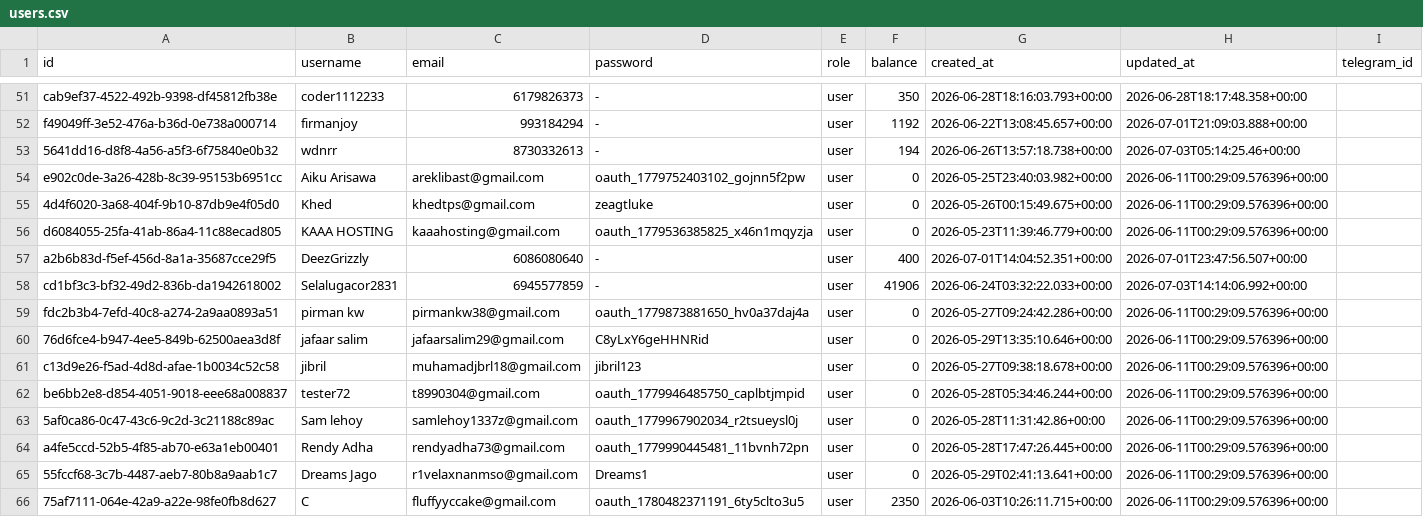
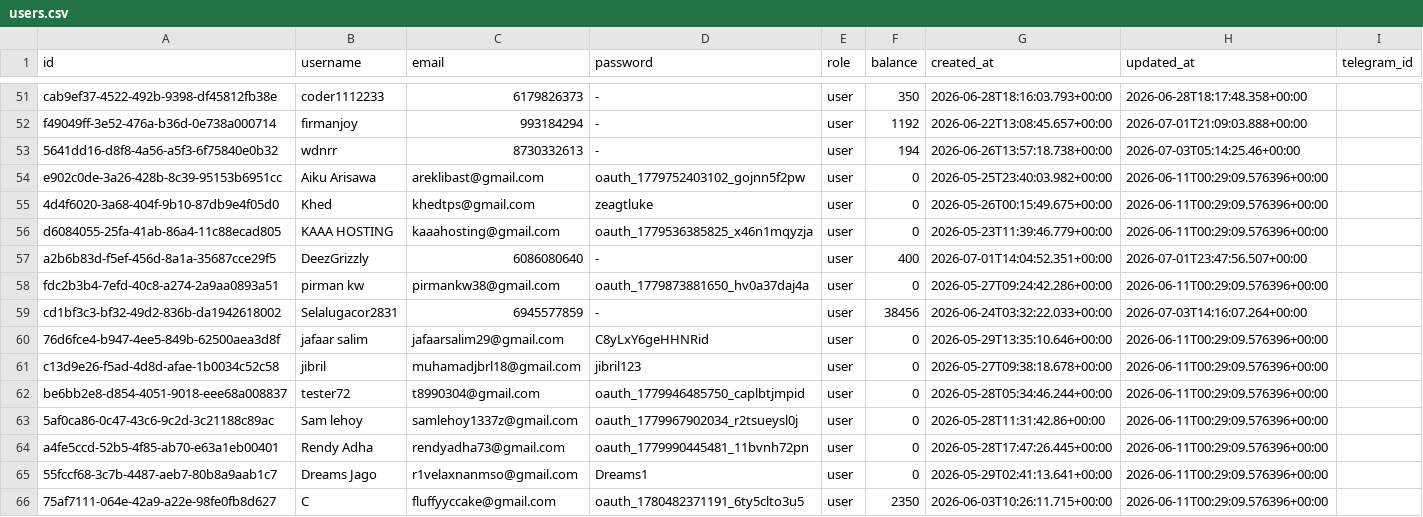
Before and after one commit to silahosting/Backup, a CSV file: backup/users/users.csv, drawn as a sheet; only a part is shown, gaps mark what is left out.

Commit message:
Backup backup/users/users.csv 2026-07-03T14:16:57.418Z

```diff
--- a/backup/users/users.csv
+++ b/backup/users/users.csv
@@ -57,4 +57,4 @@ id,username,email,password,role,balance,created_at,updated_at,telegram_id
 "a2b6b83d-f5ef-456d-8a1a-35687cce29f5","DeezGrizzly","6086080640","-","user","400","2026-07-01T14:04:52.351+00:00","2026-07-01T23:47:56.507+00:00",
-"cd1bf3c3-bf32-49d2-836b-da1942618002","Selalugacor2831","6945577859","-","user","41906","2026-06-24T03:32:22.033+00:00","2026-07-03T14:14:06.992+00:00",
 "fdc2b3b4-7efd-40c8-a274-2a9aa0893a51","pirman kw","pirmankw38@gmail.com","oauth_1779873881650_hv0a37daj4a","user","0","2026-05-27T09:24:42.286+00:00","2026-06-11T00:29:09.576396+00:00",
+"cd1bf3c3-bf32-49d2-836b-da1942618002","Selalugacor2831","6945577859","-","user","38456","2026-06-24T03:32:22.033+00:00","2026-07-03T14:16:07.264+00:00",
 "76d6fce4-b947-4ee5-849b-62500aea3d8f","jafaar salim","jafaarsalim29@gmail.com","C8yLxY6geHHNRid","user","0","2026-05-29T13:35:10.646+00:00","2026-06-11T00:29:09.576396+00:00",
```
